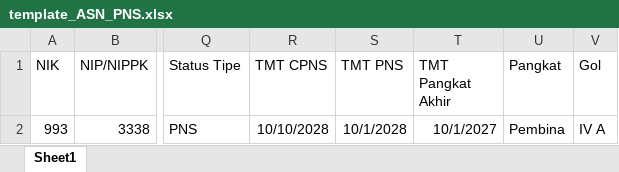
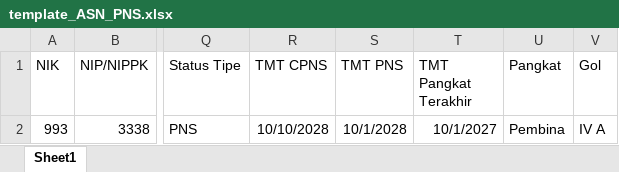
Before and after one commit to muhammad637/sikepeg, an Excel workbook: public/download_template/template_ASN_PNS.xlsx, sheet Sheet1, drawn as a sheet; only a part is shown, gaps mark what is left out; values as stored, in another font and other column widths than the file's, no borders; the diff names each change by its address in the sheet, - before the commit and + after, or states it on an @@ line.

```diff
--- a/public/download_template/template_ASN_PNS.xlsx (sheet Sheet1)
+++ b/public/download_template/template_ASN_PNS.xlsx (sheet Sheet1)
-T1: TMT Pangkat Akhir
+T1: TMT Pangkat Terakhir
```
Also changed, not shown: public/download_template/Template_Non_ASN.xlsx, 54 other files.
